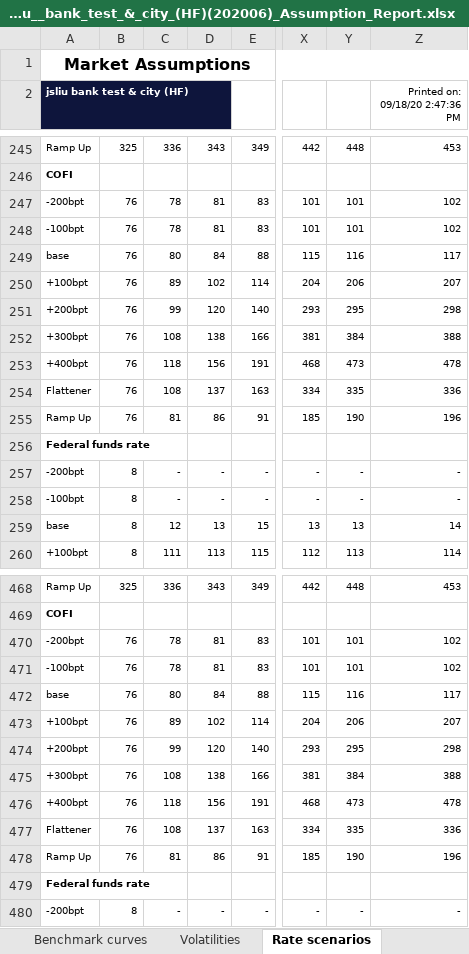
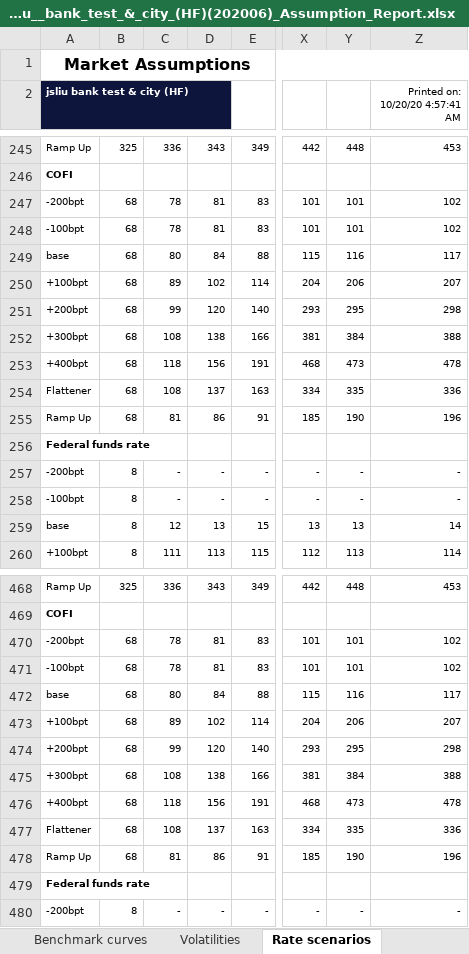
Before and after one commit to jasenliu/AutoTHCN, an Excel workbook: lib/report/benchmark_report/web14/exl/202006/jsliu__bank_test_&_city_(HF)(202006)_Assumption_Report.xlsx, sheet Rate scenarios, drawn as a sheet; only a part is shown, gaps mark what is left out; values as stored, in another font and other column widths than the file's, no borders; charts and pictures not drawn; the diff names each change by its address in the sheet, - before the commit and + after, or states it on an @@ line.

```diff
--- a/lib/report/benchmark_report/web14/exl/202006/jsliu__bank_test_&_city_(HF)(202006)_Assumption_Report.xlsx (sheet Rate scenarios)
+++ b/lib/report/benchmark_report/web14/exl/202006/jsliu__bank_test_&_city_(HF)(202006)_Assumption_Report.xlsx (sheet Rate scenarios)
-Z2: Printed on: 09/18/20 2:47:36 PM
+Z2: Printed on: 10/20/20 4:57:41 AM
-B247:B255: 76
+B247:B255: 68
-B470:B478: 76
+B470:B478: 68
```
Also changed, not shown: sheet Reinvestment rates, sheet Modeling methods, sheet Volatilities, sheet Models and changes, sheet Benchmark curves, sheet Deposit Account Models, 4 more sheets, charts or pictures, lib/report/benchmark_report/web14/exl/202006/jsliu__bank_test_&_city_(HF)(202006)_EaR.xlsx, lib/report/benchmark_report/web14/exl/202006/jsliu__bank_test_&_city_(HF)(202006)_Management_Executive_Summary.xlsx, 2 other files.
